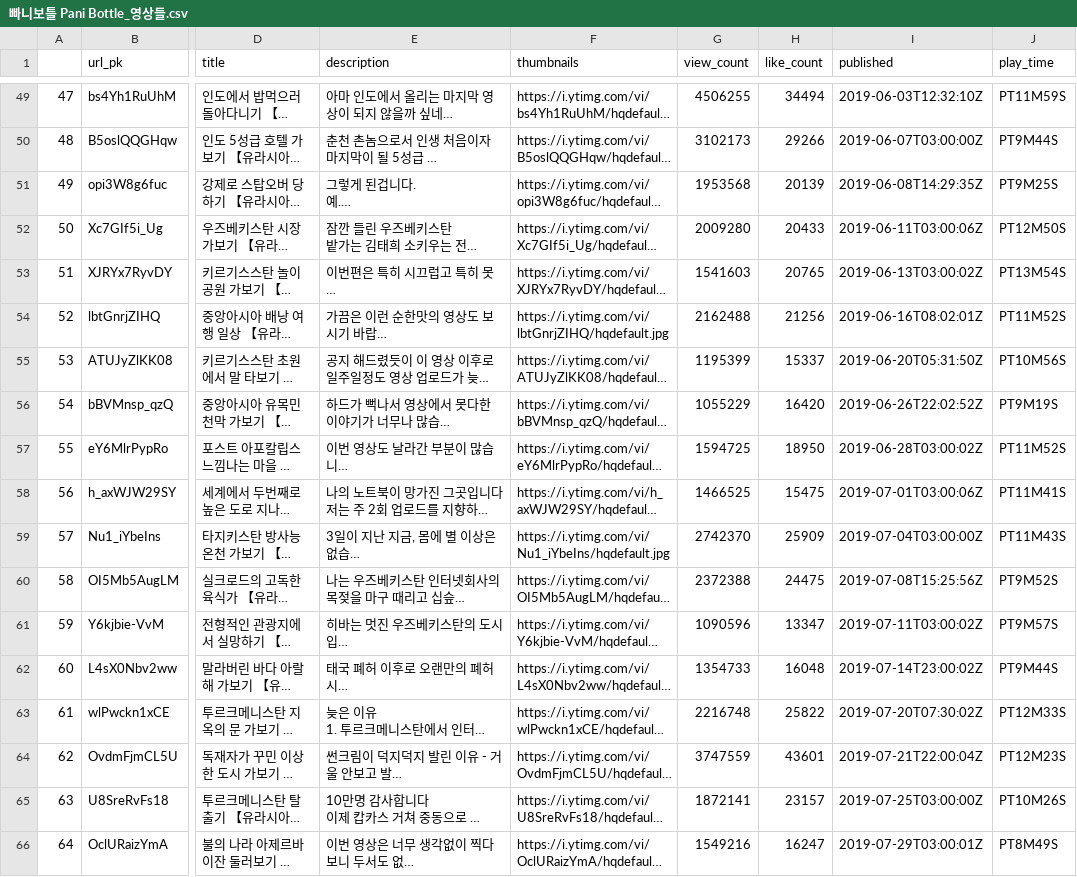
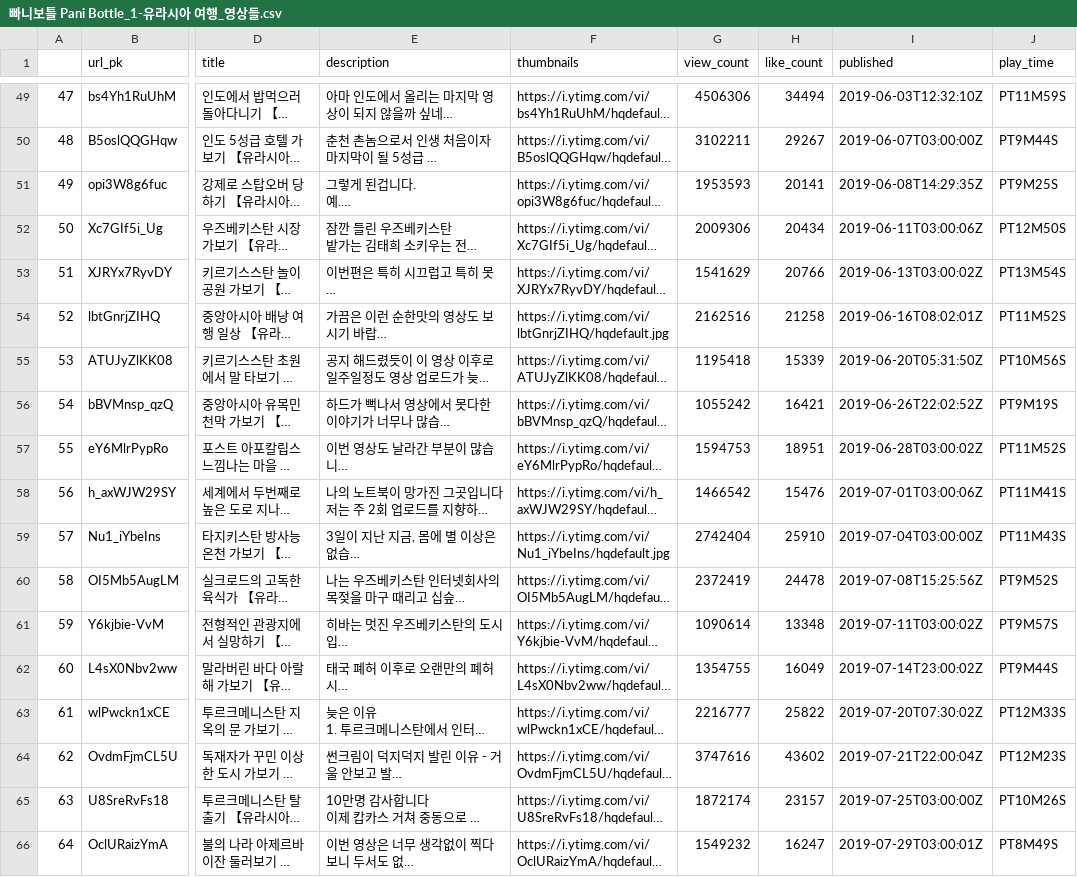
Before and after one commit to 2044smile/get-youtube-data, a CSV file: csv/빠니보틀 Pani Bottle_1-유라시아 여행_영상들.csv (was csv/빠니보틀 Pani Bottle_영상들.csv), drawn as a sheet; only a part is shown, gaps mark what is left out; long unchanged cells end in …; the diff covers the shown part only; the diff names each change by its address in the sheet, - before the commit and + after, or states it on an @@ line.

```diff
--- a/csv/빠니보틀 Pani Bottle_영상들.csv
+++ b/csv/빠니보틀 Pani Bottle_1-유라시아 여행_영상들.csv
-G49 (view_count): 4506255
+G49 (view_count): 4506306
-G50 (view_count): 3102173
+G50 (view_count): 3102211
-H50 (like_count): 29266
+H50 (like_count): 29267
-G51 (view_count): 1953568
+G51 (view_count): 1953593
-H51 (like_count): 20139
+H51 (like_count): 20141
-G52 (view_count): 2009280
+G52 (view_count): 2009306
-H52 (like_count): 20433
+H52 (like_count): 20434
-G53 (view_count): 1541603
+G53 (view_count): 1541629
-H53 (like_count): 20765
+H53 (like_count): 20766
-G54 (view_count): 2162488
+G54 (view_count): 2162516
-H54 (like_count): 21256
+H54 (like_count): 21258
-G55 (view_count): 1195399
+G55 (view_count): 1195418
-H55 (like_count): 15337
+H55 (like_count): 15339
-G56 (view_count): 1055229
+G56 (view_count): 1055242
-H56 (like_count): 16420
+H56 (like_count): 16421
-G57 (view_count): 1594725
+G57 (view_count): 1594753
-H57 (like_count): 18950
+H57 (like_count): 18951
-G58 (view_count): 1466525
+G58 (view_count): 1466542
-H58 (like_count): 15475
+H58 (like_count): 15476
-G59 (view_count): 2742370
+G59 (view_count): 2742404
-H59 (like_count): 25909
+H59 (like_count): 25910
-G60 (view_count): 2372388
+G60 (view_count): 2372419
-H60 (like_count): 24475
+H60 (like_count): 24478
-G61 (view_count): 1090596
+G61 (view_count): 1090614
-H61 (like_count): 13347
+H61 (like_count): 13348
-G62 (view_count): 1354733
+G62 (view_count): 1354755
-H62 (like_count): 16048
+H62 (like_count): 16049
-G63 (view_count): 2216748
+G63 (view_count): 2216777
-G64 (view_count): 3747559
+G64 (view_count): 3747616
-H64 (like_count): 43601
+H64 (like_count): 43602
-G65 (view_count): 1872141
+G65 (view_count): 1872174
-G66 (view_count): 1549216
+G66 (view_count): 1549232
```
Also changed, not shown: 145 edited cells elsewhere in this file, csv/곽튜브_북중미(2023)_영상들.csv, 5 other files.
